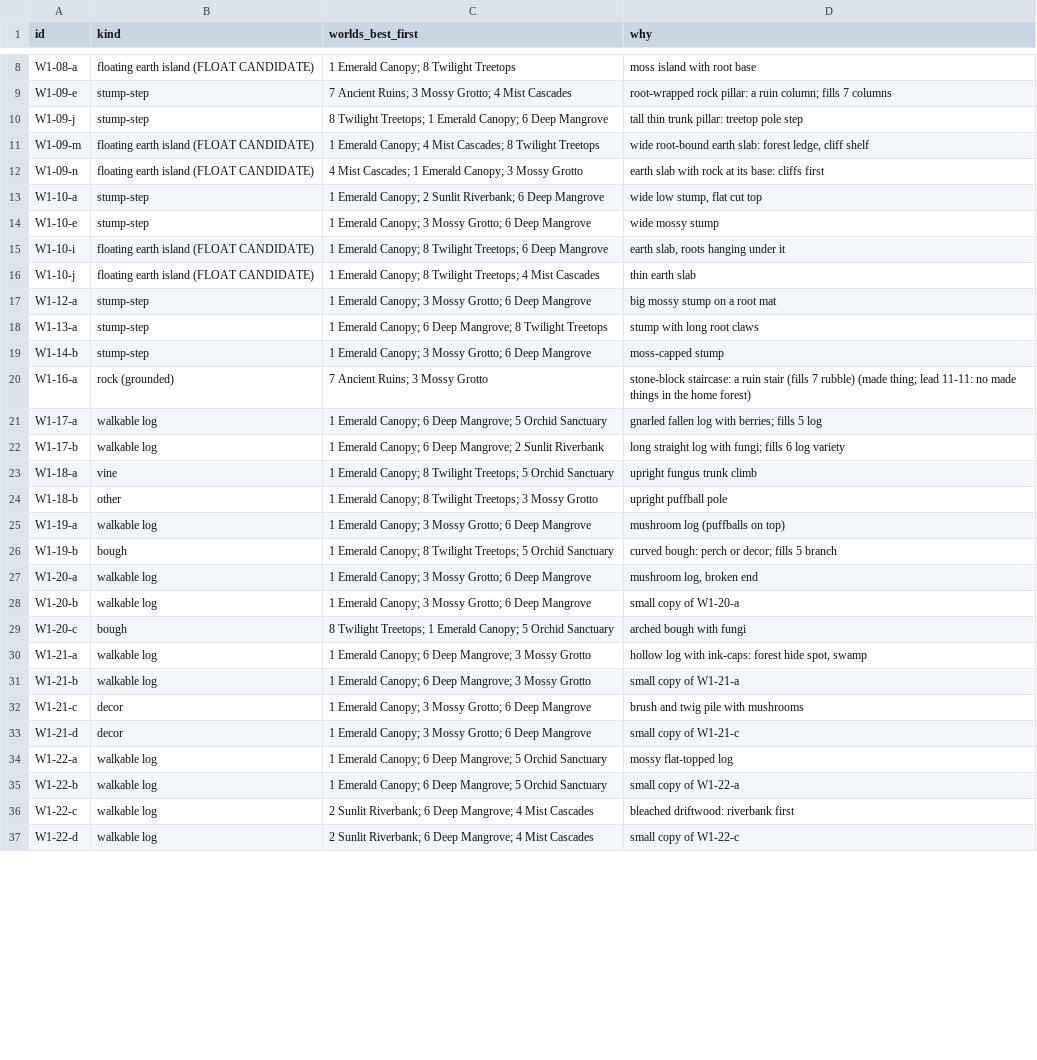
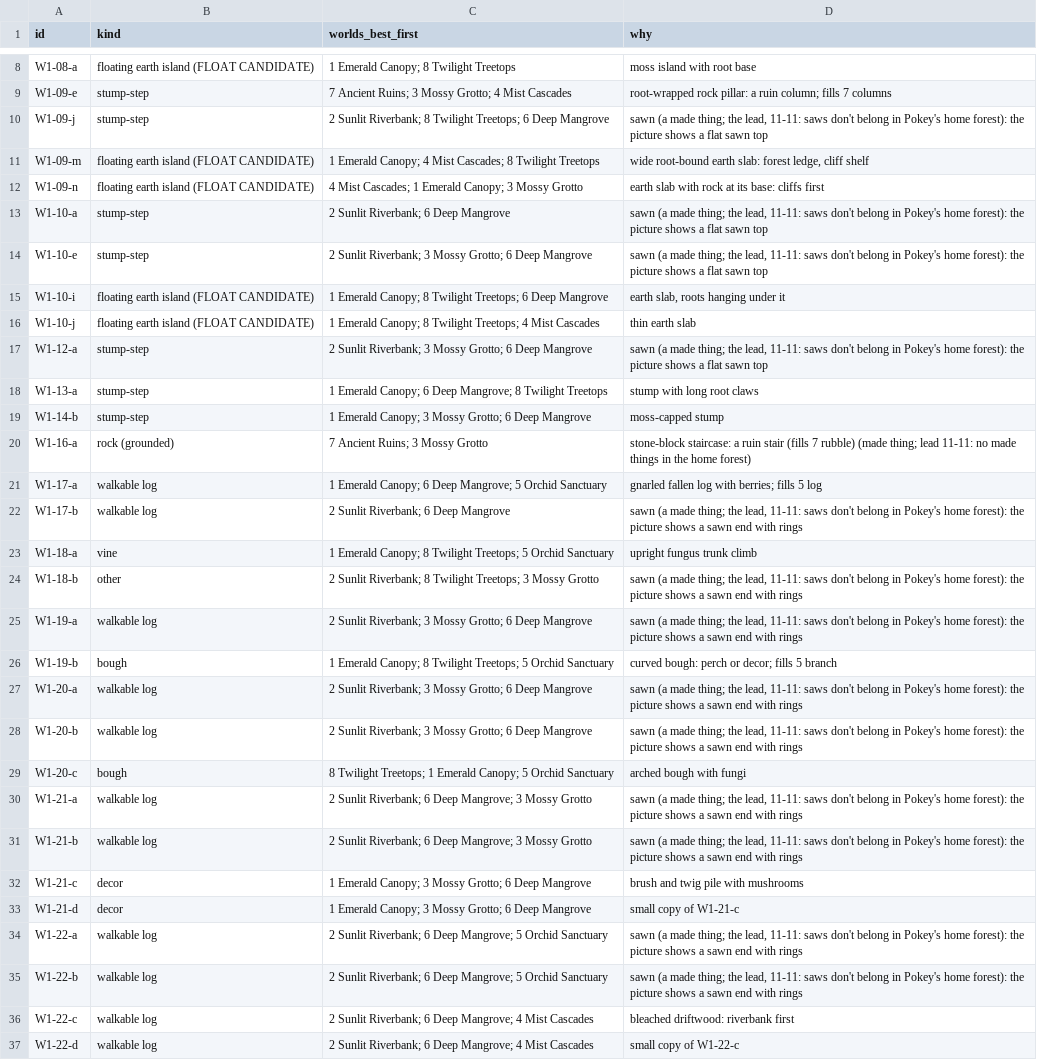
Before and after one commit to mshaffe1111/Sloths-Adventure-, a CSV file: reference/art/world-fit/weekend-91/world-fit.csv, drawn as a sheet; only a part is shown, gaps mark what is left out; the diff covers the shown part only.

```diff
--- a/reference/art/world-fit/weekend-91/world-fit.csv
+++ b/reference/art/world-fit/weekend-91/world-fit.csv
@@ -9,10 +9,10 @@ W1-08-a,floating earth island (FLOAT CANDIDATE),1 Emerald Canopy; 8 Twilight Tre
 W1-09-e,stump-step,7 Ancient Ruins; 3 Mossy Grotto; 4 Mist Cascades,root-wrapped rock pillar: a ruin column; fills 7 columns
-W1-09-j,stump-step,8 Twilight Treetops; 1 Emerald Canopy; 6 Deep Mangrove,tall thin trunk pillar: treetop pole step
+W1-09-j,stump-step,2 Sunlit Riverbank; 8 Twilight Treetops; 6 Deep Mangrove,"sawn (a made thing; the lead, 11-11: saws don't belong in Pokey's home forest): the picture shows a flat sawn top"
 W1-09-m,floating earth island (FLOAT CANDIDATE),1 Emerald Canopy; 4 Mist Cascades; 8 Twilight Treetops,"wide root-bound earth slab: forest ledge, cliff shelf"
 W1-09-n,floating earth island (FLOAT CANDIDATE),4 Mist Cascades; 1 Emerald Canopy; 3 Mossy Grotto,earth slab with rock at its base: cliffs first
-W1-10-a,stump-step,1 Emerald Canopy; 2 Sunlit Riverbank; 6 Deep Mangrove,"wide low stump, flat cut top"
-W1-10-e,stump-step,1 Emerald Canopy; 3 Mossy Grotto; 6 Deep Mangrove,wide mossy stump
+W1-10-a,stump-step,2 Sunlit Riverbank; 6 Deep Mangrove,"sawn (a made thing; the lead, 11-11: saws don't belong in Pokey's home forest): the picture shows a flat sawn top"
+W1-10-e,stump-step,2 Sunlit Riverbank; 3 Mossy Grotto; 6 Deep Mangrove,"sawn (a made thing; the lead, 11-11: saws don't belong in Pokey's home forest): the picture shows a flat sawn top"
 W1-10-i,floating earth island (FLOAT CANDIDATE),1 Emerald Canopy; 8 Twilight Treetops; 6 Deep Mangrove,"earth slab, roots hanging under it"
 W1-10-j,floating earth island (FLOAT CANDIDATE),1 Emerald Canopy; 8 Twilight Treetops; 4 Mist Cascades,thin earth slab
-W1-12-a,stump-step,1 Emerald Canopy; 3 Mossy Grotto; 6 Deep Mangrove,big mossy stump on a root mat
+W1-12-a,stump-step,2 Sunlit Riverbank; 3 Mossy Grotto; 6 Deep Mangrove,"sawn (a made thing; the lead, 11-11: saws don't belong in Pokey's home forest): the picture shows a flat sawn top"
 W1-13-a,stump-step,1 Emerald Canopy; 6 Deep Mangrove; 8 Twilight Treetops,stump with long root claws
@@ -21,16 +21,16 @@ W1-16-a,rock (grounded),7 Ancient Ruins; 3 Mossy Grotto,stone-block staircase: a
 W1-17-a,walkable log,1 Emerald Canopy; 6 Deep Mangrove; 5 Orchid Sanctuary,gnarled fallen log with berries; fills 5 log
-W1-17-b,walkable log,1 Emerald Canopy; 6 Deep Mangrove; 2 Sunlit Riverbank,long straight log with fungi; fills 6 log variety
+W1-17-b,walkable log,2 Sunlit Riverbank; 6 Deep Mangrove,"sawn (a made thing; the lead, 11-11: saws don't belong in Pokey's home forest): the picture shows a sawn end with rings"
 W1-18-a,vine,1 Emerald Canopy; 8 Twilight Treetops; 5 Orchid Sanctuary,upright fungus trunk climb
-W1-18-b,other,1 Emerald Canopy; 8 Twilight Treetops; 3 Mossy Grotto,upright puffball pole
-W1-19-a,walkable log,1 Emerald Canopy; 3 Mossy Grotto; 6 Deep Mangrove,mushroom log (puffballs on top)
+W1-18-b,other,2 Sunlit Riverbank; 8 Twilight Treetops; 3 Mossy Grotto,"sawn (a made thing; the lead, 11-11: saws don't belong in Pokey's home forest): the picture shows a sawn end with rings"
+W1-19-a,walkable log,2 Sunlit Riverbank; 3 Mossy Grotto; 6 Deep Mangrove,"sawn (a made thing; the lead, 11-11: saws don't belong in Pokey's home forest): the picture shows a sawn end with rings"
 W1-19-b,bough,1 Emerald Canopy; 8 Twilight Treetops; 5 Orchid Sanctuary,curved bough: perch or decor; fills 5 branch
-W1-20-a,walkable log,1 Emerald Canopy; 3 Mossy Grotto; 6 Deep Mangrove,"mushroom log, broken end"
-W1-20-b,walkable log,1 Emerald Canopy; 3 Mossy Grotto; 6 Deep Mangrove,small copy of W1-20-a
+W1-20-a,walkable log,2 Sunlit Riverbank; 3 Mossy Grotto; 6 Deep Mangrove,"sawn (a made thing; the lead, 11-11: saws don't belong in Pokey's home forest): the picture shows a sawn end with rings"
+W1-20-b,walkable log,2 Sunlit Riverbank; 3 Mossy Grotto; 6 Deep Mangrove,"sawn (a made thing; the lead, 11-11: saws don't belong in Pokey's home forest): the picture shows a sawn end with rings"
 W1-20-c,bough,8 Twilight Treetops; 1 Emerald Canopy; 5 Orchid Sanctuary,arched bough with fungi
-W1-21-a,walkable log,1 Emerald Canopy; 6 Deep Mangrove; 3 Mossy Grotto,"hollow log with ink-caps: forest hide spot, swamp"
-W1-21-b,walkable log,1 Emerald Canopy; 6 Deep Mangrove; 3 Mossy Grotto,small copy of W1-21-a
+W1-21-a,walkable log,2 Sunlit Riverbank; 6 Deep Mangrove; 3 Mossy Grotto,"sawn (a made thing; the lead, 11-11: saws don't belong in Pokey's home forest): the picture shows a sawn end with rings"
+W1-21-b,walkable log,2 Sunlit Riverbank; 6 Deep Mangrove; 3 Mossy Grotto,"sawn (a made thing; the lead, 11-11: saws don't belong in Pokey's home forest): the picture shows a sawn end with rings"
 W1-21-c,decor,1 Emerald Canopy; 3 Mossy Grotto; 6 Deep Mangrove,brush and twig pile with mushrooms
 W1-21-d,decor,1 Emerald Canopy; 3 Mossy Grotto; 6 Deep Mangrove,small copy of W1-21-c
-W1-22-a,walkable log,1 Emerald Canopy; 6 Deep Mangrove; 5 Orchid Sanctuary,mossy flat-topped log
-W1-22-b,walkable log,1 Emerald Canopy; 6 Deep Mangrove; 5 Orchid Sanctuary,small copy of W1-22-a
+W1-22-a,walkable log,2 Sunlit Riverbank; 6 Deep Mangrove; 5 Orchid Sanctuary,"sawn (a made thing; the lead, 11-11: saws don't belong in Pokey's home forest): the picture shows a sawn end with rings"
+W1-22-b,walkable log,2 Sunlit Riverbank; 6 Deep Mangrove; 5 Orchid Sanctuary,"sawn (a made thing; the lead, 11-11: saws don't belong in Pokey's home forest): the picture shows a sawn end with rings"
 W1-22-c,walkable log,2 Sunlit Riverbank; 6 Deep Mangrove; 4 Mist Cascades,bleached driftwood: riverbank first
```
Also changed, not shown: 8 edited cells elsewhere in this file, reference/art-incoming/matt-2026-11-09/cut/catalog.csv, reference/art-incoming/matt-2026-11-11/cut/catalog.csv, 12 other files.
